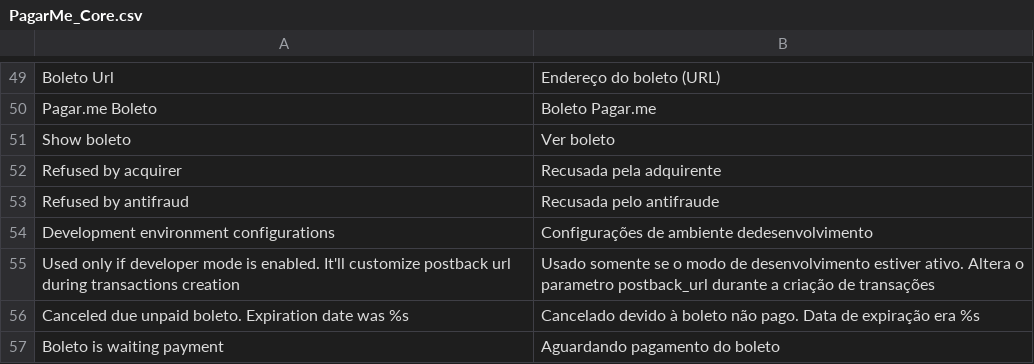
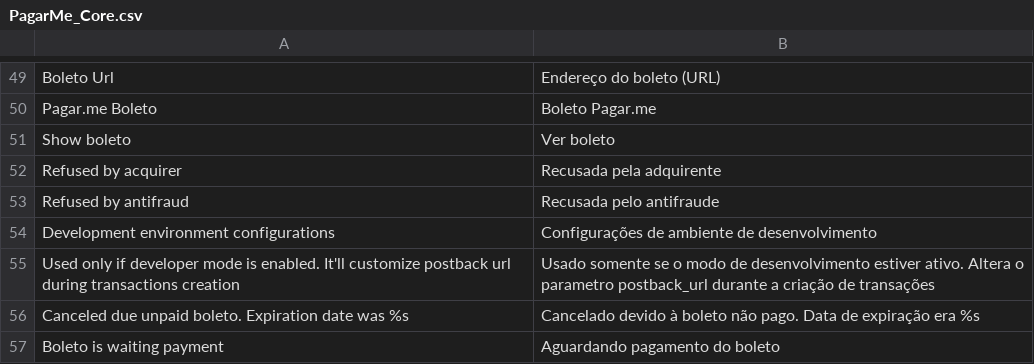
Before and after one commit to rafaelstz/pagarme-magento, a CSV file: app/locale/pt_BR/PagarMe_Core.csv, drawn as a sheet; only a part is shown, gaps mark what is left out.

Commit message:
+ Fix space between words

```diff
--- a/app/locale/pt_BR/PagarMe_Core.csv
+++ b/app/locale/pt_BR/PagarMe_Core.csv
@@ -53,3 +53,3 @@
 "Refused by antifraud","Recusada pelo antifraude"
-"Development environment configurations","Configurações de ambiente dedesenvolvimento"
+"Development environment configurations","Configurações de ambiente de desenvolvimento"
 "Used only if developer mode is enabled. It'll customize postback url during transactions creation","Usado somente se o modo de desenvolvimento estiver ativo. Altera o parametro postback_url durante a criação de transações"
```
